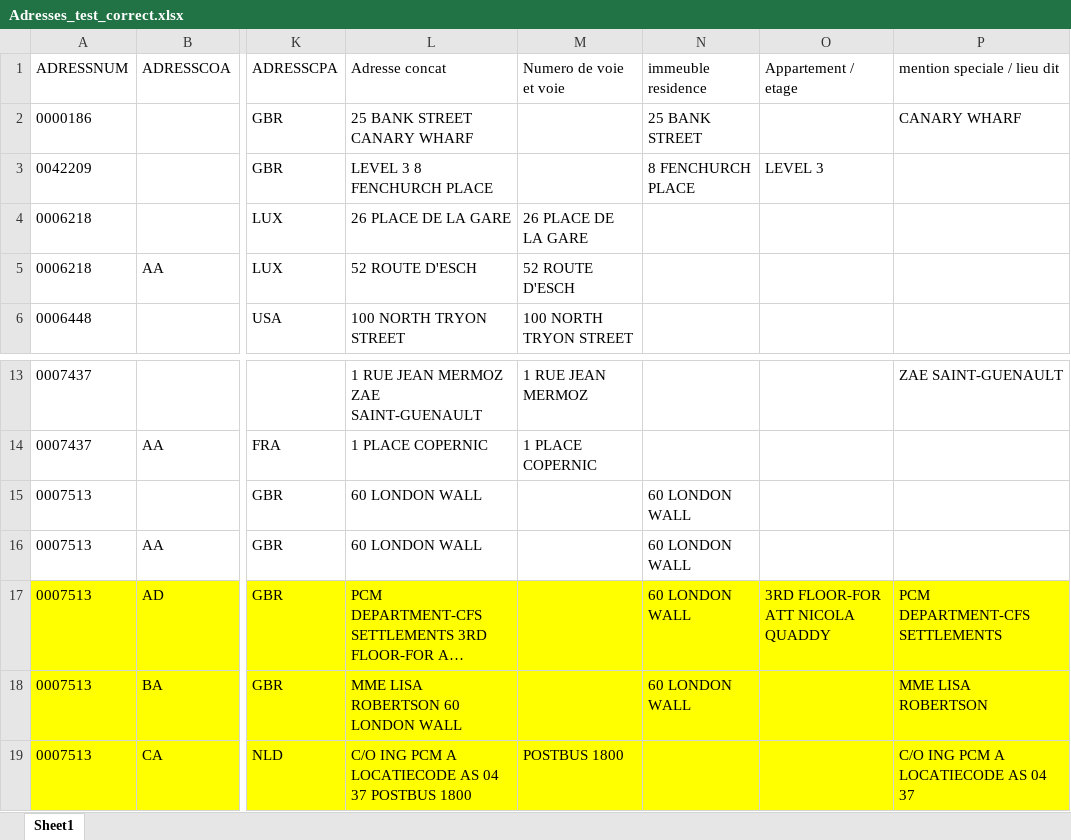
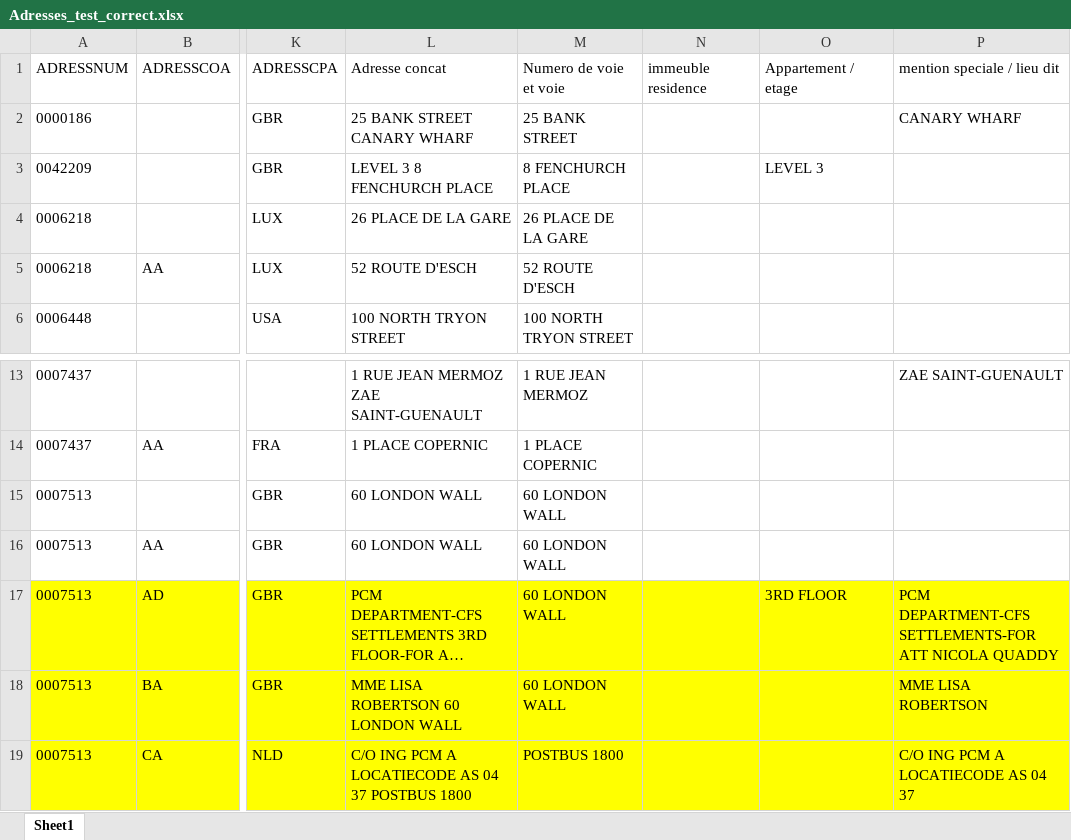
Before and after one commit to laflemme21/SBS-intern-AI-adress-treatment, an Excel workbook: Adresses_test_correct.xlsx, sheet Sheet1, drawn as a sheet; only a part is shown, gaps mark what is left out; long unchanged cells end in …; values as stored, in another font and other column widths than the file's, no borders; the diff names each change by its address in the sheet, - before the commit and + after, or states it on an @@ line.

```diff
--- a/Adresses_test_correct.xlsx (sheet Sheet1)
+++ b/Adresses_test_correct.xlsx (sheet Sheet1)
-M2 (Numero de voie et voie): (empty)
+M2 (Numero de voie et voie): 25 BANK STREET
-N2 (immeuble residence): 25 BANK STREET
+N2 (immeuble residence): (empty)
-M3 (Numero de voie et voie): (empty)
+M3 (Numero de voie et voie): 8 FENCHURCH PLACE
-N3 (immeuble residence): 8 FENCHURCH PLACE
+N3 (immeuble residence): (empty)
-M15:M18 (Numero de voie et voie): (empty)
+M15:M18 (Numero de voie et voie): 60 LONDON WALL
-N15:N18 (immeuble residence): 60 LONDON WALL
+N15:N18 (immeuble residence): (empty)
-O17 (Appartement / etage): 3RD FLOOR-FOR ATT NICOLA QUADDY
+O17 (Appartement / etage): 3RD FLOOR
-P17 (mention speciale / lieu dit): PCM DEPARTMENT-CFS SETTLEMENTS
+P17 (mention speciale / lieu dit): PCM DEPARTMENT-CFS SETTLEMENTS-FOR ATT NICOLA QUADDY
```
Also changed, not shown: Adresses_test.xlsx, 11 other files.
